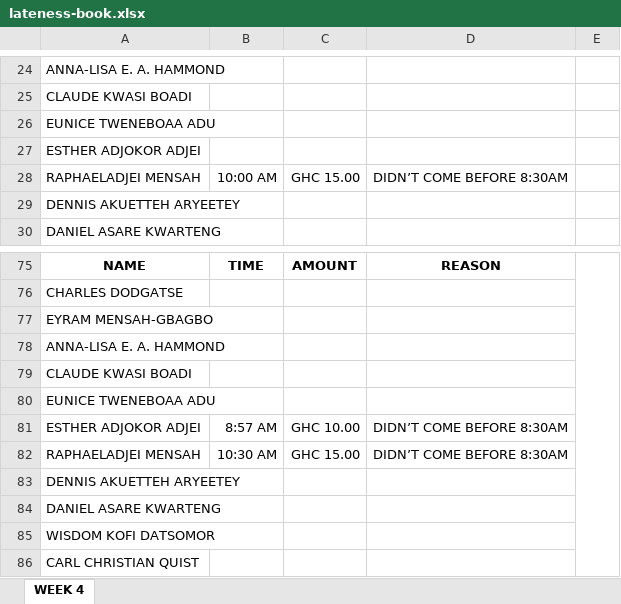
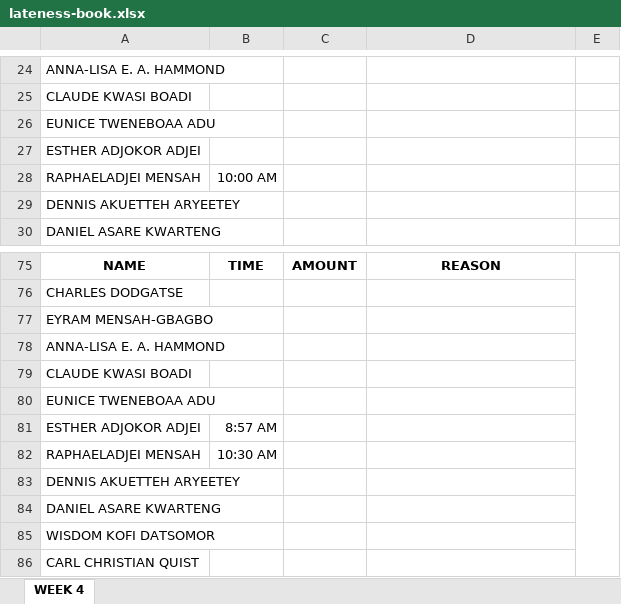
Before and after one commit to chillboy0101/latewatch, an Excel workbook: src/lateness-book.xlsx, sheet WEEK 4, drawn as a sheet; only a part is shown, gaps mark what is left out; values as stored, in another font and other column widths than the file's, no borders; the diff covers the shown part only; the diff names each change by its address in the sheet, - before the commit and + after, or states it on an @@ line.

```diff
--- a/src/lateness-book.xlsx (sheet WEEK 4)
+++ b/src/lateness-book.xlsx (sheet WEEK 4)
-C28: GHC 15.00
+C28: (empty)
-D28: DIDN’T COME BEFORE 8:30AM
+D28: (empty)
-C81: GHC 10.00
+C81: (empty)
-D81:D82: DIDN’T COME BEFORE 8:30AM
+D81:D82: (empty)
-C82: GHC 15.00
+C82: (empty)
```
Also changed, not shown: 28 edited cells and cell formats elsewhere in this sheet.
